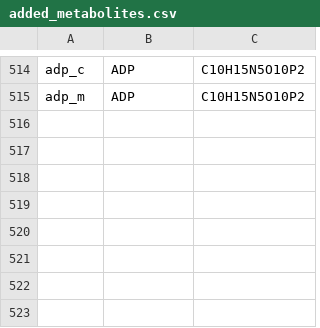
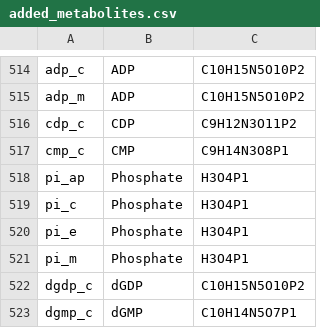
Before and after one commit to gulermalaria/iPfal17_curation, a CSV file: data/added_metabolites.csv, drawn as a sheet; only a part is shown, gaps mark what is left out; the diff names each change by its address in the sheet, - before the commit and + after, or states it on an @@ line.

```diff
--- a/data/added_metabolites.csv
+++ b/data/added_metabolites.csv
+row 516: cdp_c | CDP | C9H12N3O11P2
+row 517: cmp_c | CMP | C9H14N3O8P1
+row 518: pi_ap | Phosphate | H3O4P1
+row 519: pi_c | Phosphate | H3O4P1
+row 520: pi_e | Phosphate | H3O4P1
+row 521: pi_m | Phosphate | H3O4P1
+row 522: dgdp_c | dGDP | C10H15N5O10P2
+row 523: dgmp_c | dGMP | C10H14N5O7P1
```
Also changed, not shown: data/edits_additions_or_modifications_final.csv, 1 other file.
